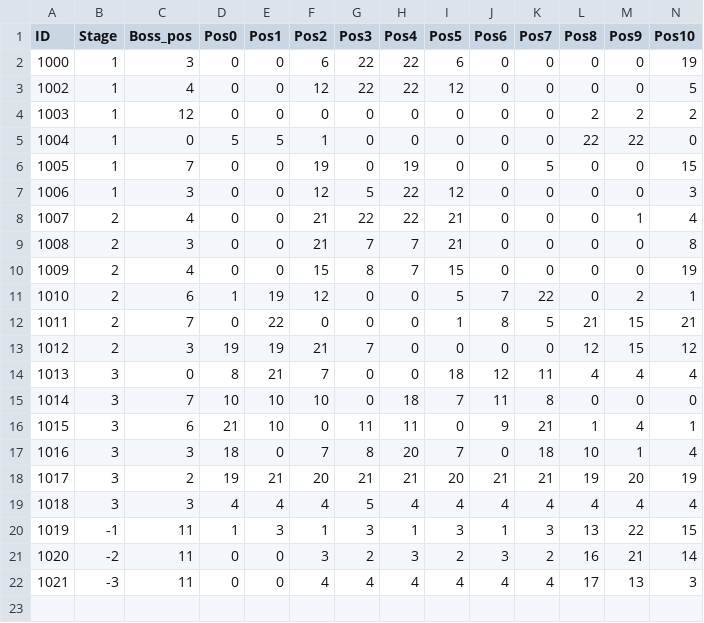
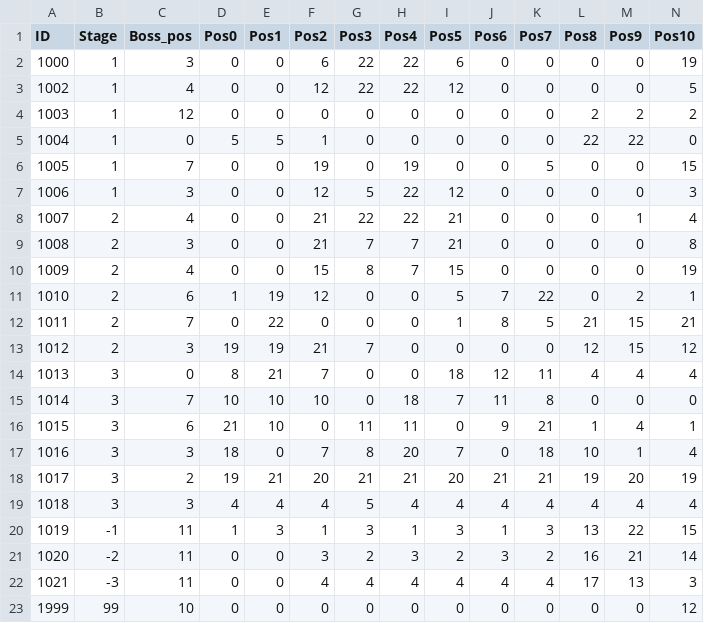
Before and after one commit to jeonglee22/SecretOfTheLittleForest, a CSV file: Assets/Resources/DataTables/StageCombinations.csv, drawn as a sheet; only a part is shown; rows hold the shown columns only; the diff names each change by its address in the sheet, - before the commit and + after, or states it on an @@ line.

```diff
--- a/Assets/Resources/DataTables/StageCombinations.csv
+++ b/Assets/Resources/DataTables/StageCombinations.csv
+row 23: 1999 | 99 | 10 | 0 | 0 | 0 | 0 | 0 | 0 | 0 | 0 | 0 | 0 | 12
```
Also changed, not shown: 11 other files.
